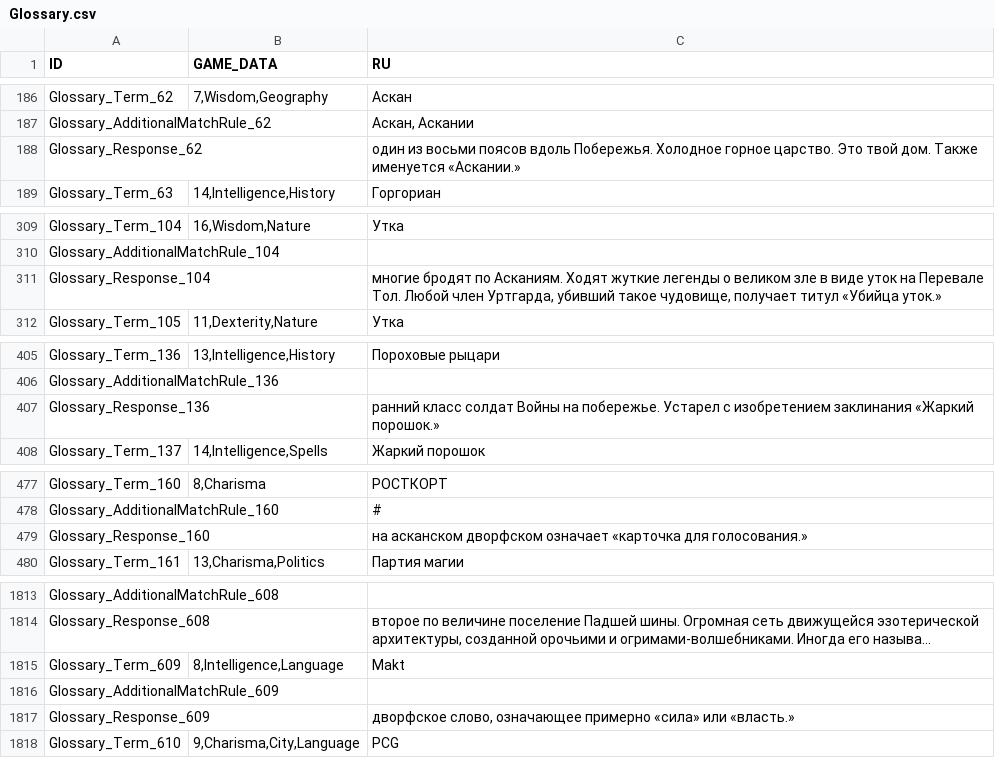
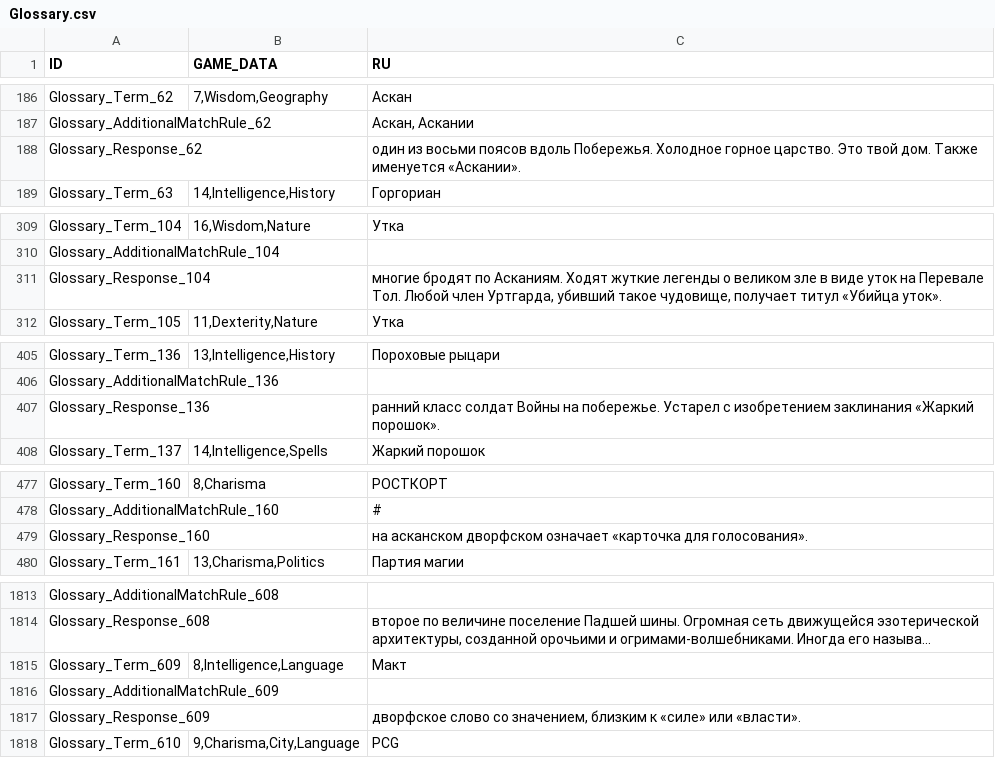
Before and after one commit to aa-blinov/esoteric-ebb-ru, a CSV file: translation/Russian/Glossary.csv, drawn as a sheet; only a part is shown, gaps mark what is left out; long unchanged cells end in …; the diff covers the shown part only; the diff names each change by its address in the sheet, - before the commit and + after, or states it on an @@ line.

```diff
--- a/translation/Russian/Glossary.csv
+++ b/translation/Russian/Glossary.csv
-C188 (RU): …Также именуется «Аскании.»
+C188 (RU): …Также именуется «Аскании».
-C311 (RU): …титул «Убийца уток.»
+C311 (RU): …титул «Убийца уток».
-C407 (RU): …заклинания «Жаркий порошок.»
+C407 (RU): …заклинания «Жаркий порошок».
-C479 (RU): …«карточка для голосования.»
+C479 (RU): …«карточка для голосования».
-C1815 (RU): Makt
+C1815 (RU): Макт
-C1817 (RU): дворфское слово, означающее примерно «сила» или «власть.»
+C1817 (RU): дворфское слово со значением, близким к «силе» или «власти».
```
Also changed, not shown: 32 edited cells elsewhere in this file, 5 other files.
